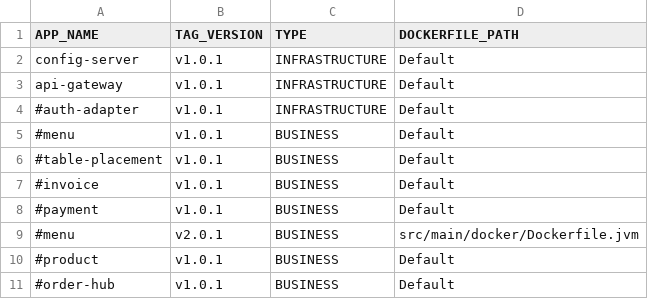
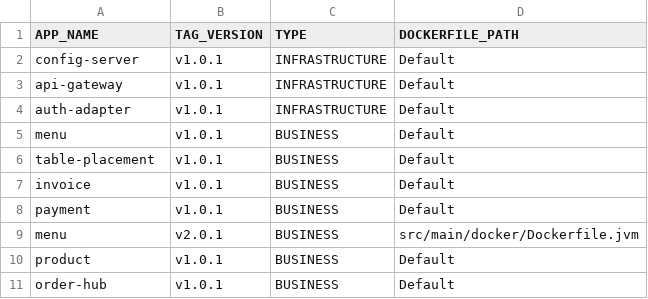
Before and after one commit to miguel-armas-abt/poc-microservices-monorepo, a CSV file: devops/docker/images-to-build.csv, drawn as a sheet.

```diff
--- a/devops/docker/images-to-build.csv
+++ b/devops/docker/images-to-build.csv
@@ -3,9 +3,9 @@ config-server,v1.0.1,INFRASTRUCTURE,Default
 api-gateway,v1.0.1,INFRASTRUCTURE,Default
-#auth-adapter,v1.0.1,INFRASTRUCTURE,Default
-#menu,v1.0.1,BUSINESS,Default
-#table-placement,v1.0.1,BUSINESS,Default
-#invoice,v1.0.1,BUSINESS,Default
-#payment,v1.0.1,BUSINESS,Default
-#menu,v2.0.1,BUSINESS,src/main/docker/Dockerfile.jvm
-#product,v1.0.1,BUSINESS,Default
-#order-hub,v1.0.1,BUSINESS,Default
+auth-adapter,v1.0.1,INFRASTRUCTURE,Default
+menu,v1.0.1,BUSINESS,Default
+table-placement,v1.0.1,BUSINESS,Default
+invoice,v1.0.1,BUSINESS,Default
+payment,v1.0.1,BUSINESS,Default
+menu,v2.0.1,BUSINESS,src/main/docker/Dockerfile.jvm
+product,v1.0.1,BUSINESS,Default
+order-hub,v1.0.1,BUSINESS,Default
```
Also changed, not shown: devops/docker/containers-to-run.csv, devops/local/parameters/01_projects-to-compile.csv, 6 other files.
